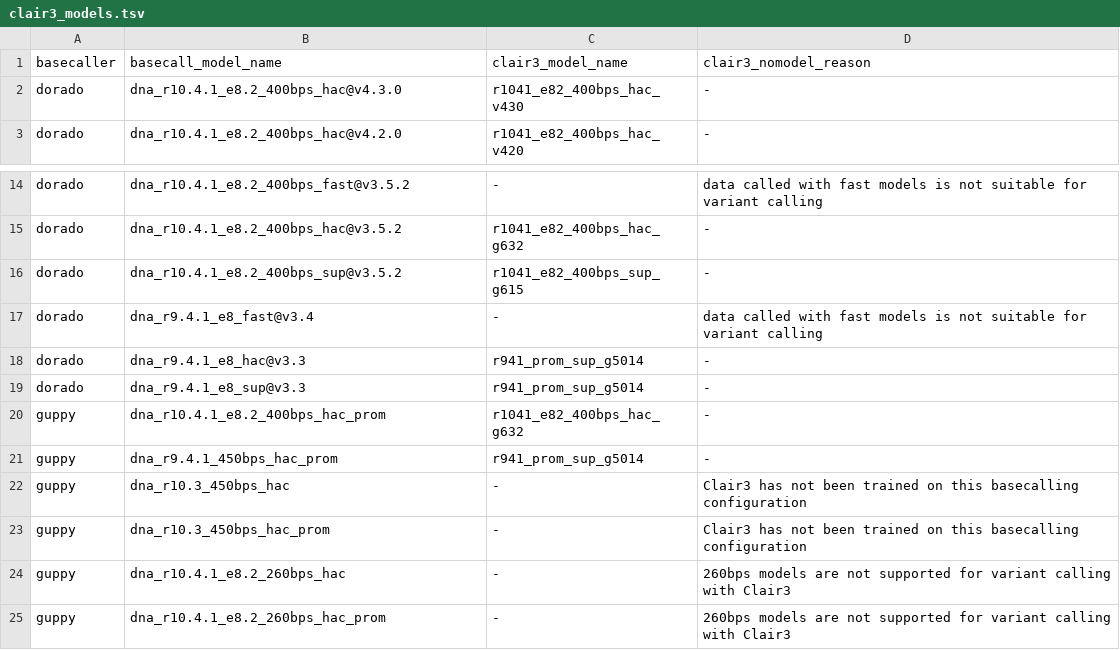
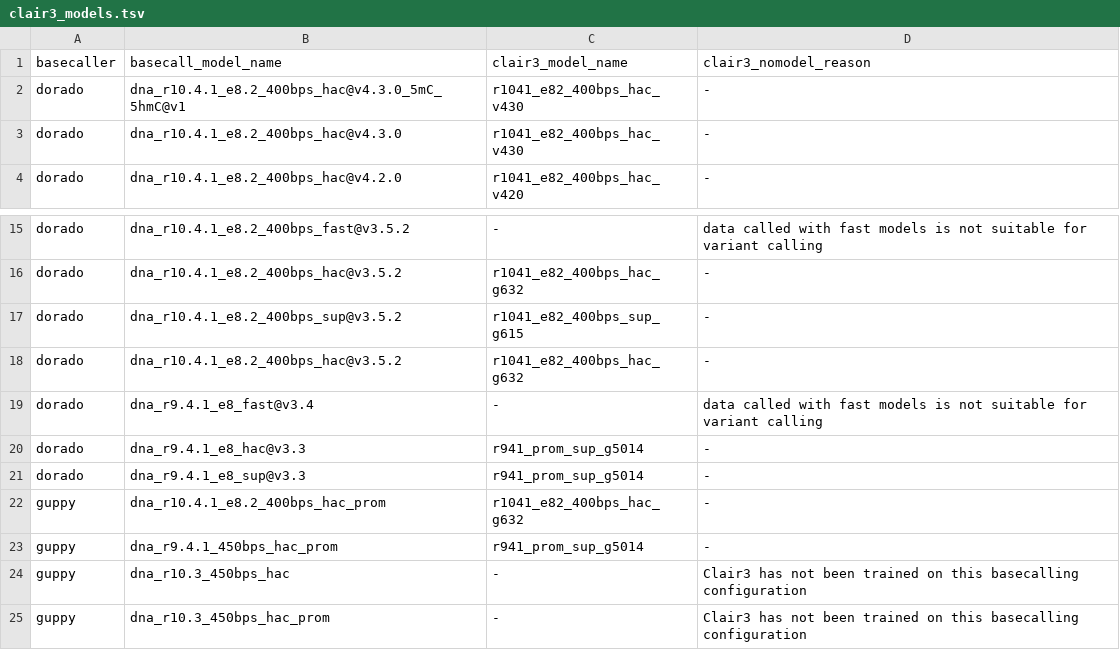
Before and after one commit to bioinfomethods/warpy, a TSV file: data/clair3_models.tsv, drawn as a sheet; only a part is shown, gaps mark what is left out; the shorter side is filled out with more unchanged rows.

Commit message:
add clair3 model for methylation enabled dorado 4.3.0  hac

```diff
--- a/data/clair3_models.tsv
+++ b/data/clair3_models.tsv
@@ -1,2 +1,3 @@
 basecaller	basecall_model_name	clair3_model_name	clair3_nomodel_reason
+dorado	dna_r10.4.1_e8.2_400bps_hac@v4.3.0_5mC_5hmC@v1	r1041_e82_400bps_hac_v430	-
 dorado	dna_r10.4.1_e8.2_400bps_hac@v4.3.0	r1041_e82_400bps_hac_v430	-
@@ -16,2 +17,3 @@ dorado	dna_r10.4.1_e8.2_400bps_hac@v3.5.2	r1041_e82_400bps_hac_g632	-
 dorado	dna_r10.4.1_e8.2_400bps_sup@v3.5.2	r1041_e82_400bps_sup_g615	-
+dorado	dna_r10.4.1_e8.2_400bps_hac@v3.5.2	r1041_e82_400bps_hac_g632	-
 dorado	dna_r9.4.1_e8_fast@v3.4	-	data called with fast models is not suitable for variant calling
```
